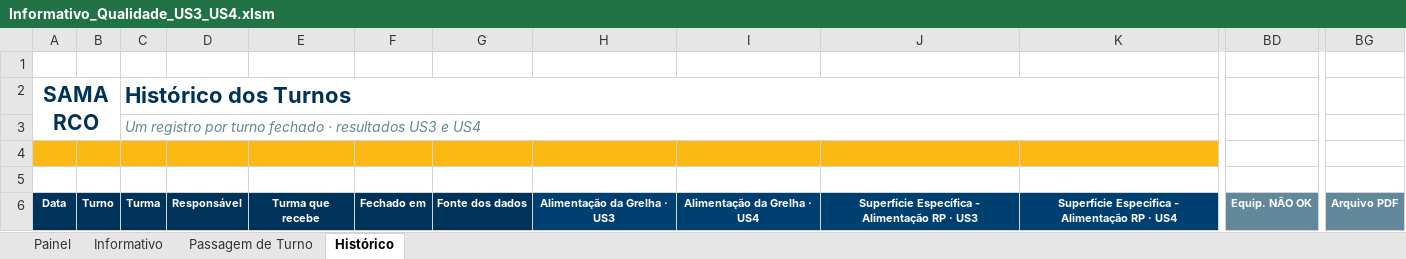
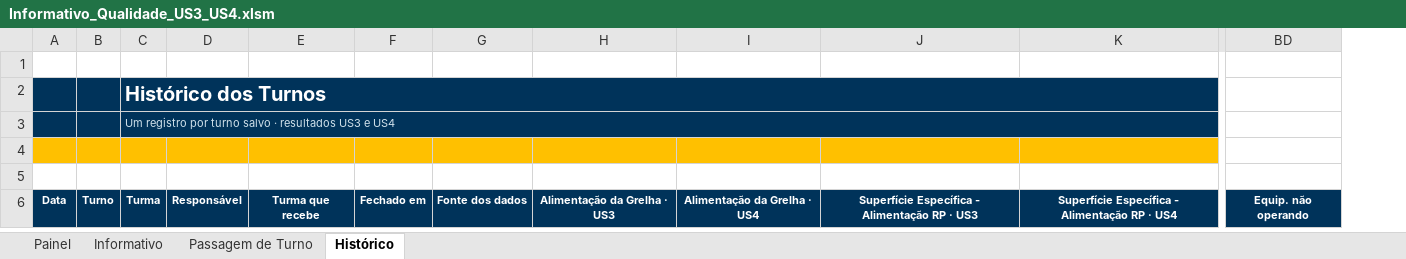
Before and after one commit to forl-felipe/lab-analise-mes, an Excel workbook: informativo_us34/Informativo_Qualidade_US3_US4.xlsm, sheet Histórico, drawn as a sheet; only a part is shown, gaps mark what is left out; values as stored, in another font and other column widths than the file's, no borders; charts and pictures not drawn; removed rows and columns are numbered as before the commit, all else as after; the diff covers the shown part only; the diff names each change by its address in the sheet, - before the commit and + after, or states it on an @@ line.

```diff
--- a/informativo_us34/Informativo_Qualidade_US3_US4.xlsm (sheet Histórico)
+++ b/informativo_us34/Informativo_Qualidade_US3_US4.xlsm (sheet Histórico)
-column BD, row 6: Equip. NÃO OK
+column BD, row 6: Equip. não operando
-column BG, row 6: Arquivo PDF
-A2: SAMARCO
+A2: (empty)
-A2:K3 fill: none
+A2:K3 fill: #00335A
-A2:B3 merged
@@ C2:C3 text size: smaller @@
-C2 text colour: #00335A
+C2 text colour: #FFFFFF
-C3: …por turno fechado · resultados…
+C3: …por turno salvo · resultados…
@@ C3 italic: on → off, text colour: #61889B → #CFE0EA @@
```
Also changed, not shown: cell formats elsewhere in this sheet, sheet Passagem de Turno, sheet Painel, sheet Informativo, formulas that keep their value, charts or pictures, 13 other files.
